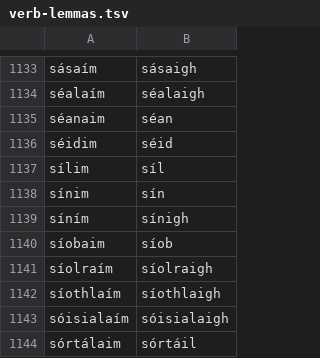
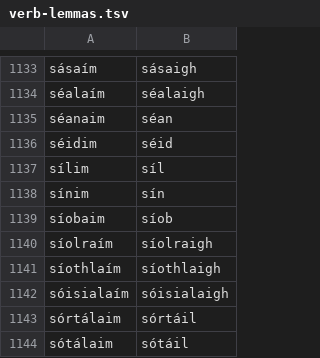
Before and after one commit to jimregan/gramadanj, a TSV file: src/main/resource/ie/tcd/slscs/itut/gramadanj/EID/verb-lemmas.tsv, drawn as a sheet; only a part is shown, gaps mark what is left out; the shorter side is filled out with more unchanged rows.

Commit message:
sínim is always sín, not sínigh (except sign2b, which is better replaced

```diff
--- a/src/main/resource/ie/tcd/slscs/itut/gramadanj/EID/verb-lemmas.tsv
+++ b/src/main/resource/ie/tcd/slscs/itut/gramadanj/EID/verb-lemmas.tsv
@@ -1138,3 +1138,2 @@ sílim	síl
 sínim	sín
-síním	sínigh
 síobaim	síob
```
